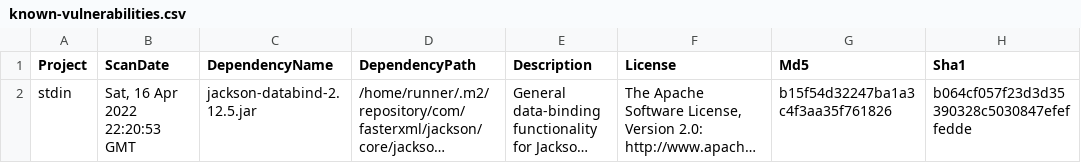
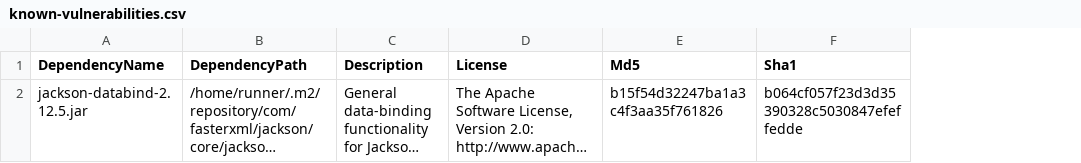
Before and after one commit to piotr-yuxuan/slava-record, a CSV file: doc/known-vulnerabilities.csv, drawn as a sheet; only a part is shown; long unchanged cells end in …; the diff names each change by its address in the sheet, - before the commit and + after, or states it on an @@ line.

Commit message:
Update known vulnerabilities

```diff
--- a/doc/known-vulnerabilities.csv
+++ b/doc/known-vulnerabilities.csv
-column A (Project), row 2: stdin
-column B (ScanDate), row 2: Sat, 16 Apr 2022 22:20:53 GMT
```
